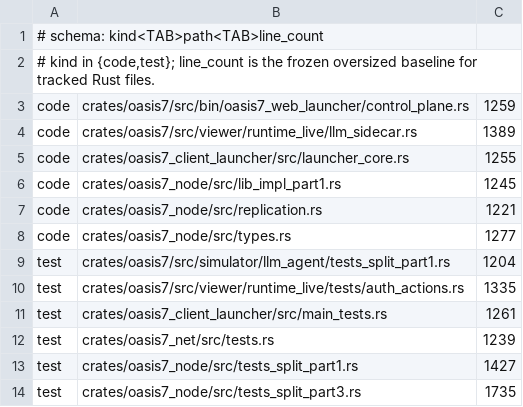
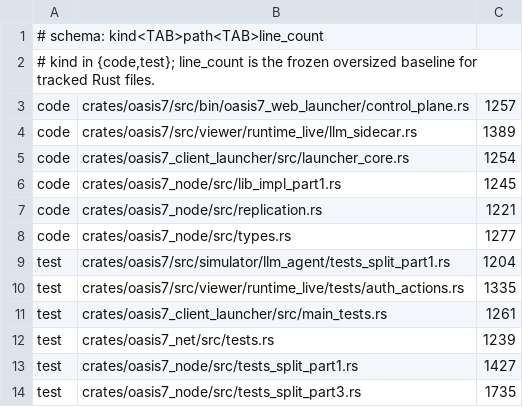
Before and after one commit to eng-cc/oasis7, a TSV file: doc/.governance/rust-oversized-file-baseline.tsv, drawn as a sheet.

Commit message:
engineering: refresh rust oversized baseline

```diff
--- a/doc/.governance/rust-oversized-file-baseline.tsv
+++ b/doc/.governance/rust-oversized-file-baseline.tsv
@@ -2,5 +2,5 @@
 # kind in {code,test}; line_count is the frozen oversized baseline for tracked Rust files.
-code	crates/oasis7/src/bin/oasis7_web_launcher/control_plane.rs	1259
+code	crates/oasis7/src/bin/oasis7_web_launcher/control_plane.rs	1257
 code	crates/oasis7/src/viewer/runtime_live/llm_sidecar.rs	1389
-code	crates/oasis7_client_launcher/src/launcher_core.rs	1255
+code	crates/oasis7_client_launcher/src/launcher_core.rs	1254
 code	crates/oasis7_node/src/lib_impl_part1.rs	1245
```
Also changed, not shown: 4 other files.
